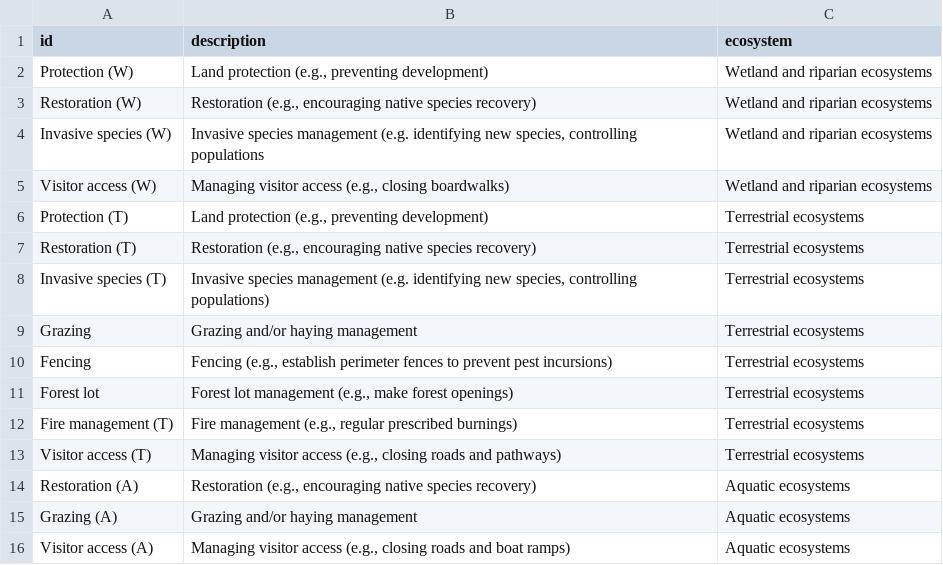
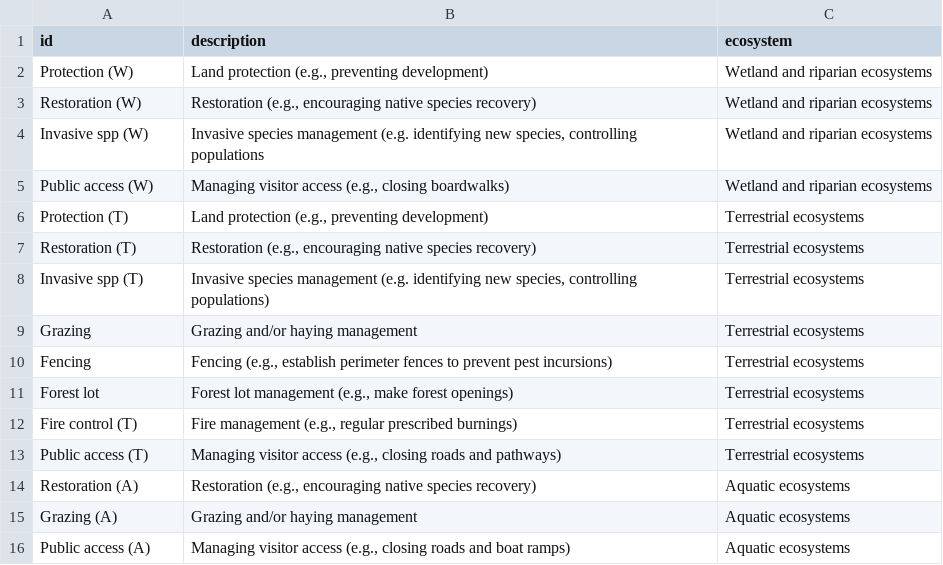
Before and after one commit to NCC-CNC/whattemplatemaker, a CSV file: inst/extdata/example-actions.csv, drawn as a sheet.

Commit message:
fix #28

```diff
--- a/inst/extdata/example-actions.csv
+++ b/inst/extdata/example-actions.csv
@@ -3,7 +3,7 @@
 "Restoration (W)","Restoration (e.g., encouraging native species recovery)","Wetland and riparian ecosystems"
-"Invasive species (W)","Invasive species management (e.g. identifying new species, controlling populations","Wetland and riparian ecosystems"
-"Visitor access (W)","Managing visitor access (e.g., closing boardwalks)","Wetland and riparian ecosystems"
+"Invasive spp (W)","Invasive species management (e.g. identifying new species, controlling populations","Wetland and riparian ecosystems"
+"Public access (W)","Managing visitor access (e.g., closing boardwalks)","Wetland and riparian ecosystems"
 "Protection (T)","Land protection (e.g., preventing development)","Terrestrial ecosystems"
 "Restoration (T)","Restoration (e.g., encouraging native species recovery)","Terrestrial ecosystems"
-"Invasive species (T)","Invasive species management (e.g. identifying new species, controlling populations)","Terrestrial ecosystems"
+"Invasive spp (T)","Invasive species management (e.g. identifying new species, controlling populations)","Terrestrial ecosystems"
 "Grazing","Grazing and/or haying management","Terrestrial ecosystems"
@@ -11,6 +11,6 @@
 "Forest lot","Forest lot management (e.g., make forest openings)","Terrestrial ecosystems"
-"Fire management (T)","Fire management (e.g., regular prescribed burnings)","Terrestrial ecosystems"
-"Visitor access (T)","Managing visitor access (e.g., closing roads and pathways)","Terrestrial ecosystems"
+"Fire control (T)","Fire management (e.g., regular prescribed burnings)","Terrestrial ecosystems"
+"Public access (T)","Managing visitor access (e.g., closing roads and pathways)","Terrestrial ecosystems"
 "Restoration (A)","Restoration (e.g., encouraging native species recovery)","Aquatic ecosystems"
 "Grazing (A)","Grazing and/or haying management","Aquatic ecosystems"
-"Visitor access (A)","Managing visitor access (e.g., closing roads and boat ramps)","Aquatic ecosystems"
+"Public access (A)","Managing visitor access (e.g., closing roads and boat ramps)","Aquatic ecosystems"
```
